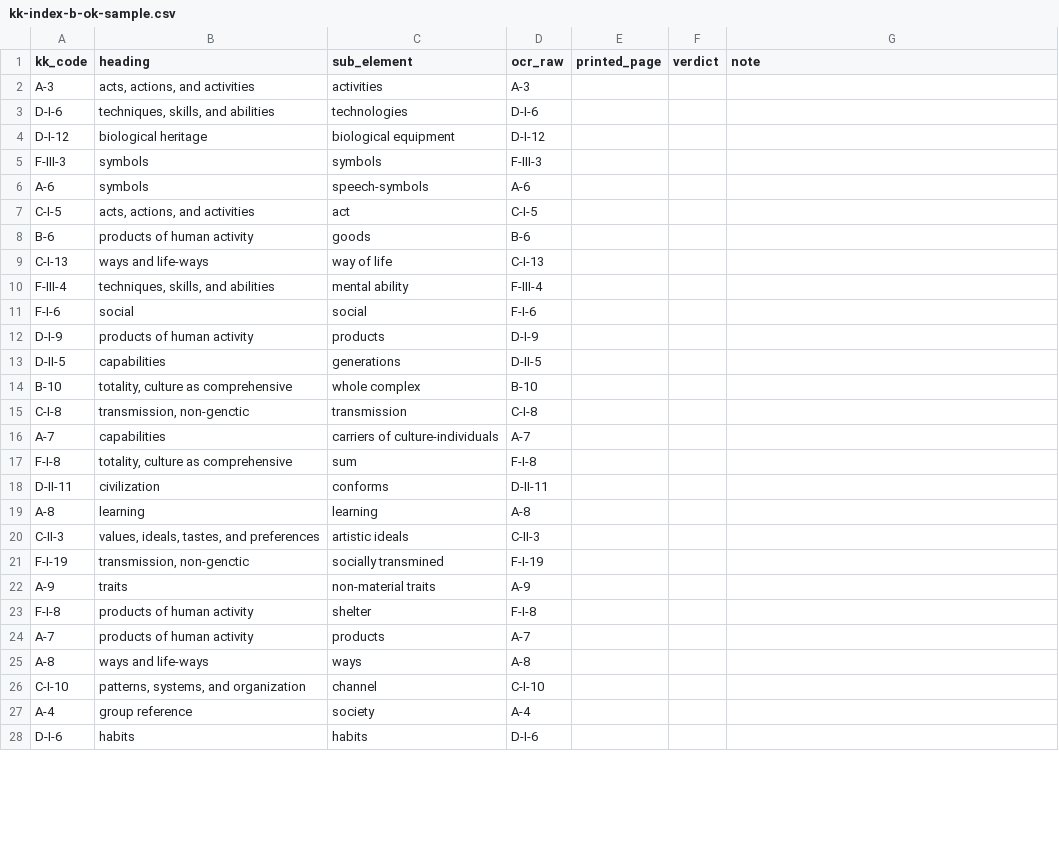
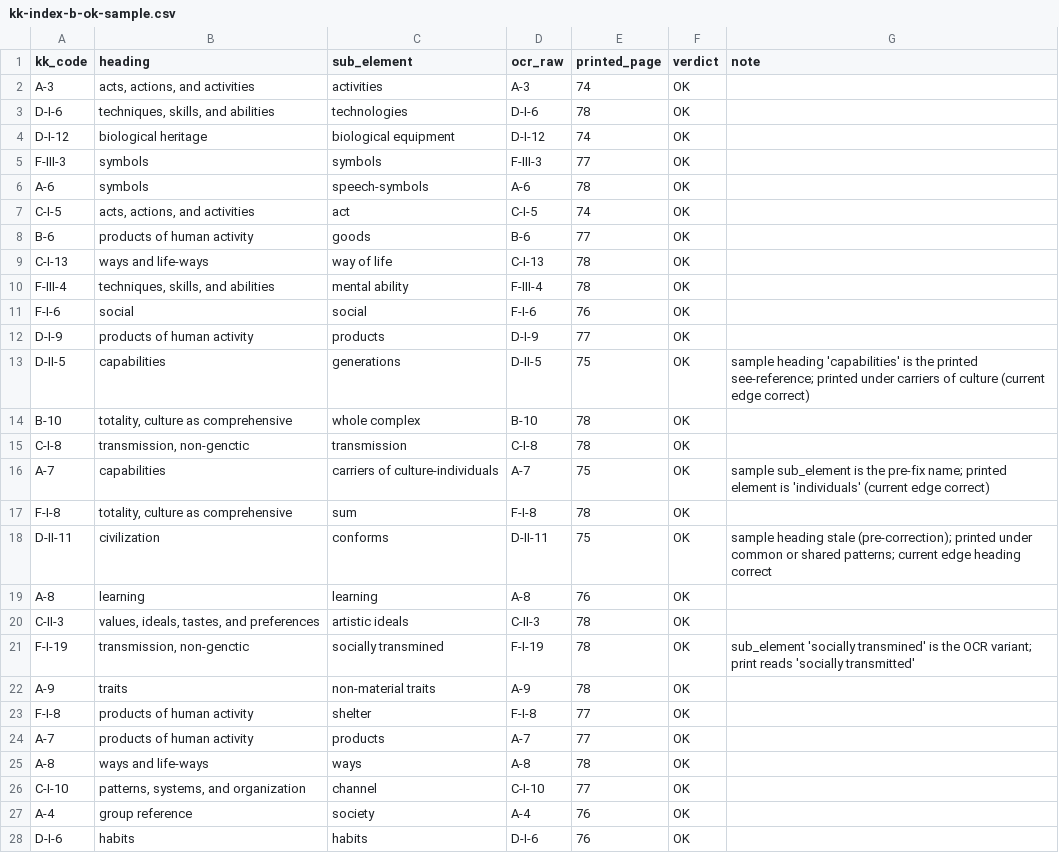
Before and after one commit to olizardo/definitions-of-culture-two-mode, a CSV file: data/kk-index-b-ok-sample.csv, drawn as a sheet; only a part is shown; the diff covers the shown part only.

Commit message:
Verify the 50-row ok sample against the page images; update docs
All 50 sample rows read from PDF pp. 77-81 quadrants at 300 dpi:
50 OK, 0 errors; Clopper-Pearson 95% upper bound 7.1%. Sample heading
column predates the heading corrections; scored against current edges.
README, PROVENANCE, TODO and AGENTS updated to the current state.

```diff
--- a/data/kk-index-b-ok-sample.csv
+++ b/data/kk-index-b-ok-sample.csv
@@ -2,27 +2,27 @@ kk_code,heading,sub_element,ocr_raw,printed_page,verdict,note
-A-3,"acts, actions, and activities",activities,A-3,,,
-D-I-6,"techniques, skills, and abilities",technologies,D-I-6,,,
-D-I-12,biological heritage,biological equipment,D-I-12,,,
-F-III-3,symbols,symbols,F-III-3,,,
-A-6,symbols,speech-symbols,A-6,,,
-C-I-5,"acts, actions, and activities",act,C-I-5,,,
-B-6,products of human activity,goods,B-6,,,
-C-I-13,ways and life-ways,way of life,C-I-13,,,
-F-III-4,"techniques, skills, and abilities",mental ability,F-III-4,,,
-F-I-6,social,social,F-I-6,,,
-D-I-9,products of human activity,products,D-I-9,,,
-D-II-5,capabilities,generations,D-II-5,,,
-B-10,"totality, culture as comprehensive",whole complex,B-10,,,
-C-I-8,"transmission, non-genctic",transmission,C-I-8,,,
-A-7,capabilities,carriers of culture-individuals,A-7,,,
-F-I-8,"totality, culture as comprehensive",sum,F-I-8,,,
-D-II-11,civilization,conforms,D-II-11,,,
-A-8,learning,learning,A-8,,,
-C-II-3,"values, ideals, tastes, and preferences",artistic ideals,C-II-3,,,
-F-I-19,"transmission, non-genctic",socially transmined,F-I-19,,,
-A-9,traits,non-material traits,A-9,,,
-F-I-8,products of human activity,shelter,F-I-8,,,
-A-7,products of human activity,products,A-7,,,
-A-8,ways and life-ways,ways,A-8,,,
-C-I-10,"patterns, systems, and organization",channel,C-I-10,,,
-A-4,group reference,society,A-4,,,
-D-I-6,habits,habits,D-I-6,,,
+"A-3","acts, actions, and activities","activities","A-3",74,"OK",""
+"D-I-6","techniques, skills, and abilities","technologies","D-I-6",78,"OK",""
+"D-I-12","biological heritage","biological equipment","D-I-12",74,"OK",""
+"F-III-3","symbols","symbols","F-III-3",77,"OK",""
+"A-6","symbols","speech-symbols","A-6",78,"OK",""
+"C-I-5","acts, actions, and activities","act","C-I-5",74,"OK",""
+"B-6","products of human activity","goods","B-6",77,"OK",""
+"C-I-13","ways and life-ways","way of life","C-I-13",78,"OK",""
+"F-III-4","techniques, skills, and abilities","mental ability","F-III-4",78,"OK",""
+"F-I-6","social","social","F-I-6",76,"OK",""
+"D-I-9","products of human activity","products","D-I-9",77,"OK",""
+"D-II-5","capabilities","generations","D-II-5",75,"OK","sample heading 'capabilities' is the printed see-reference; printed under carriers of culture (current edge correct)"
+"B-10","totality, culture as comprehensive","whole complex","B-10",78,"OK",""
+"C-I-8","transmission, non-genctic","transmission","C-I-8",78,"OK",""
+"A-7","capabilities","carriers of culture-individuals","A-7",75,"OK","sample sub_element is the pre-fix name; printed element is 'individuals' (current edge correct)"
+"F-I-8","totality, culture as comprehensive","sum","F-I-8",78,"OK",""
+"D-II-11","civilization","conforms","D-II-11",75,"OK","sample heading stale (pre-correction); printed under common or shared patterns; current edge heading correct"
+"A-8","learning","learning","A-8",76,"OK",""
+"C-II-3","values, ideals, tastes, and preferences","artistic ideals","C-II-3",78,"OK",""
+"F-I-19","transmission, non-genctic","socially transmined","F-I-19",78,"OK","sub_element 'socially transmined' is the OCR variant; print reads 'socially transmitted'"
+"A-9","traits","non-material traits","A-9",78,"OK",""
+"F-I-8","products of human activity","shelter","F-I-8",77,"OK",""
+"A-7","products of human activity","products","A-7",77,"OK",""
+"A-8","ways and life-ways","ways","A-8",78,"OK",""
+"C-I-10","patterns, systems, and organization","channel","C-I-10",77,"OK",""
+"A-4","group reference","society","A-4",76,"OK",""
+"D-I-6","habits","habits","D-I-6",76,"OK",""
```
Also changed, not shown: 51 edited cells elsewhere in this file, 4 other files.
